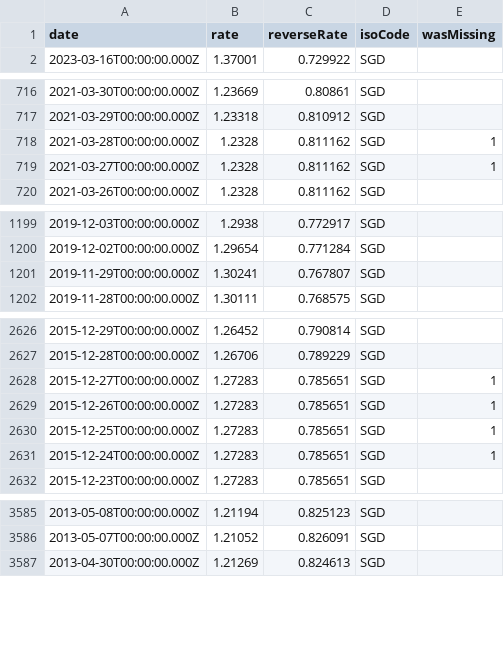
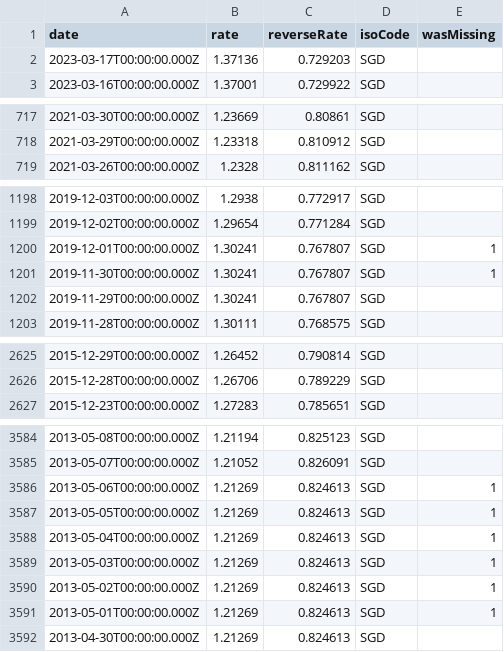
Before and after one commit to GeorgeSG/bnb-currency-exchange-rates, a CSV file: data/SGD.csv, drawn as a sheet; only a part is shown, gaps mark what is left out; the diff covers the shown part only.

Commit message:
Update exchange rates

```diff
--- a/data/SGD.csv
+++ b/data/SGD.csv
@@ -1,2 +1,3 @@
 "date","rate","reverseRate","isoCode","wasMissing"
+"2023-03-17T00:00:00.000Z","1.37136","0.729203","SGD",
 "2023-03-16T00:00:00.000Z","1.37001","0.729922","SGD",
@@ -717,4 +718,2 @@
 "2021-03-29T00:00:00.000Z","1.23318","0.810912","SGD",
-"2021-03-28T00:00:00.000Z","1.2328","0.811162","SGD",1
-"2021-03-27T00:00:00.000Z","1.2328","0.811162","SGD",1
 "2021-03-26T00:00:00.000Z","1.2328","0.811162","SGD",
@@ -1200,2 +1199,4 @@
 "2019-12-02T00:00:00.000Z","1.29654","0.771284","SGD",
+"2019-12-01T00:00:00.000Z","1.30241","0.767807","SGD",1
+"2019-11-30T00:00:00.000Z","1.30241","0.767807","SGD",1
 "2019-11-29T00:00:00.000Z","1.30241","0.767807","SGD",
@@ -2627,6 +2626,2 @@
 "2015-12-28T00:00:00.000Z","1.26706","0.789229","SGD",
-"2015-12-27T00:00:00.000Z","1.27283","0.785651","SGD",1
-"2015-12-26T00:00:00.000Z","1.27283","0.785651","SGD",1
-"2015-12-25T00:00:00.000Z","1.27283","0.785651","SGD",1
-"2015-12-24T00:00:00.000Z","1.27283","0.785651","SGD",1
 "2015-12-23T00:00:00.000Z","1.27283","0.785651","SGD",
@@ -3586,2 +3585,8 @@
 "2013-05-07T00:00:00.000Z","1.21052","0.826091","SGD",
+"2013-05-06T00:00:00.000Z","1.21269","0.824613","SGD",1
+"2013-05-05T00:00:00.000Z","1.21269","0.824613","SGD",1
+"2013-05-04T00:00:00.000Z","1.21269","0.824613","SGD",1
+"2013-05-03T00:00:00.000Z","1.21269","0.824613","SGD",1
+"2013-05-02T00:00:00.000Z","1.21269","0.824613","SGD",1
+"2013-05-01T00:00:00.000Z","1.21269","0.824613","SGD",1
 "2013-04-30T00:00:00.000Z","1.21269","0.824613","SGD",
```
Also changed, not shown: 10 added rows and 8 removed rows elsewhere in this file, data/GBP.csv, data/HKD.csv, 39 other files.
